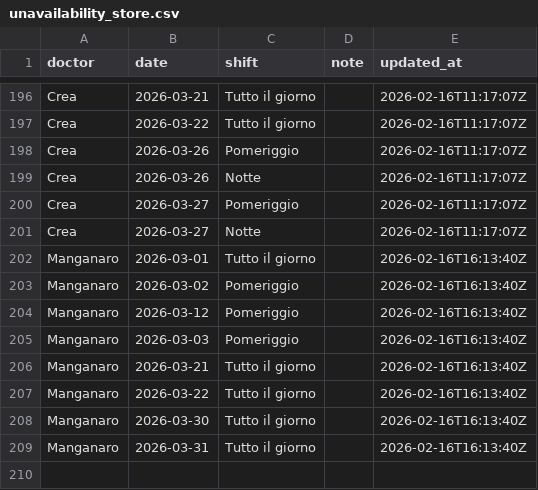
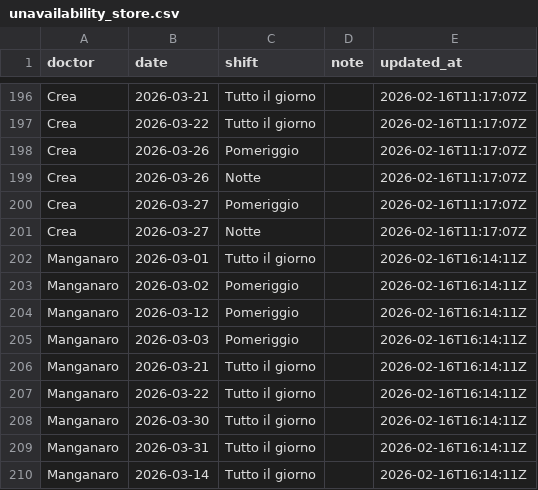
Before and after one commit to rlicordari/Turni-ind, a CSV file: unavailability_store.csv, drawn as a sheet; only a part is shown, gaps mark what is left out.

Commit message:
Update unavailability: Manganaro (2026-02-16T16:14:11Z)

```diff
--- a/unavailability_store.csv
+++ b/unavailability_store.csv
@@ -201,9 +201,10 @@ Crea,2026-03-27,Pomeriggio,,2026-02-16T11:17:07Z
 Crea,2026-03-27,Notte,,2026-02-16T11:17:07Z
-Manganaro,2026-03-01,Tutto il giorno,,2026-02-16T16:13:40Z
-Manganaro,2026-03-02,Pomeriggio,,2026-02-16T16:13:40Z
-Manganaro,2026-03-12,Pomeriggio,,2026-02-16T16:13:40Z
-Manganaro,2026-03-03,Pomeriggio,,2026-02-16T16:13:40Z
-Manganaro,2026-03-21,Tutto il giorno,,2026-02-16T16:13:40Z
-Manganaro,2026-03-22,Tutto il giorno,,2026-02-16T16:13:40Z
-Manganaro,2026-03-30,Tutto il giorno,,2026-02-16T16:13:40Z
-Manganaro,2026-03-31,Tutto il giorno,,2026-02-16T16:13:40Z
+Manganaro,2026-03-01,Tutto il giorno,,2026-02-16T16:14:11Z
+Manganaro,2026-03-02,Pomeriggio,,2026-02-16T16:14:11Z
+Manganaro,2026-03-12,Pomeriggio,,2026-02-16T16:14:11Z
+Manganaro,2026-03-03,Pomeriggio,,2026-02-16T16:14:11Z
+Manganaro,2026-03-21,Tutto il giorno,,2026-02-16T16:14:11Z
+Manganaro,2026-03-22,Tutto il giorno,,2026-02-16T16:14:11Z
+Manganaro,2026-03-30,Tutto il giorno,,2026-02-16T16:14:11Z
+Manganaro,2026-03-31,Tutto il giorno,,2026-02-16T16:14:11Z
+Manganaro,2026-03-14,Tutto il giorno,,2026-02-16T16:14:11Z
```
